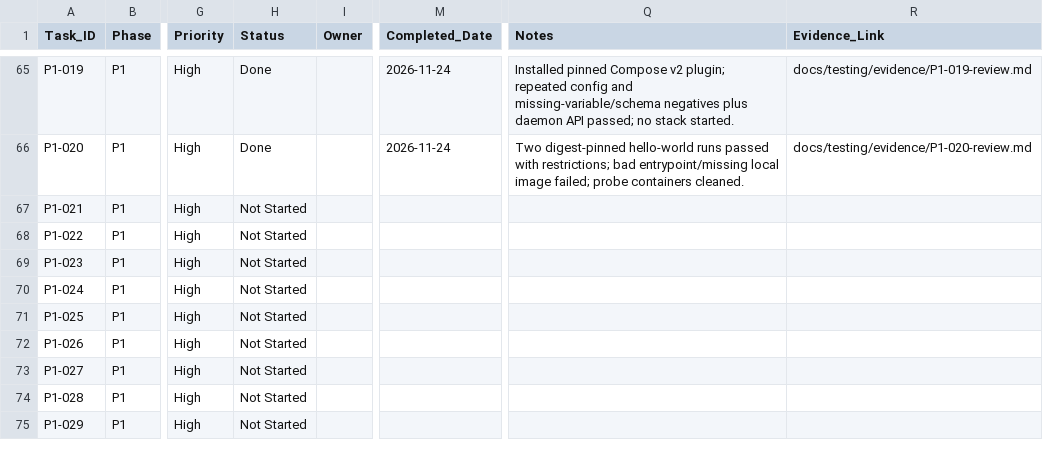
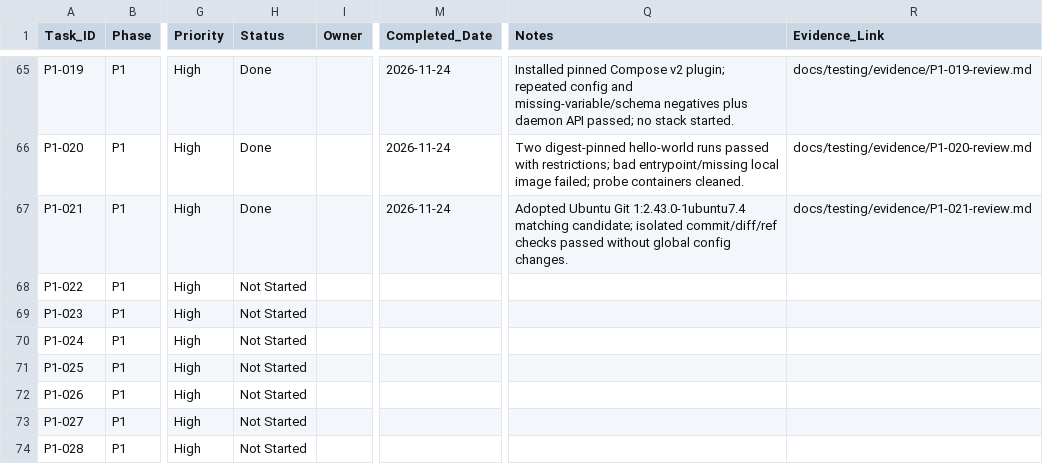
Before and after one commit to ru5iru/enterprise-kafka-learning-lab, a CSV file: docs/roadmap/Kafka_Learning_Lab_Task_Checklist.csv, drawn as a sheet; only a part is shown, gaps mark what is left out; the shorter side is filled out with more unchanged rows; the diff names each change by its address in the sheet, - before the commit and + after, or states it on an @@ line.

Commit message:
chore(git): adopt and verify the existing WSL Git
Refs: P1-021

```diff
--- a/docs/roadmap/Kafka_Learning_Lab_Task_Checklist.csv
+++ b/docs/roadmap/Kafka_Learning_Lab_Task_Checklist.csv
-H67 (Status): Not Started
+H67 (Status): Done
-M67 (Completed_Date): (empty)
+M67 (Completed_Date): 2026-11-24
-Q67 (Notes): (empty)
+Q67 (Notes): Adopted Ubuntu Git 1:2.43.0-1ubuntu7.4 matching candidate; isolated commit/diff/ref checks passed without global config changes.
-R67 (Evidence_Link): (empty)
+R67 (Evidence_Link): docs/testing/evidence/P1-021-review.md
```
Also changed, not shown: 4 other files.
